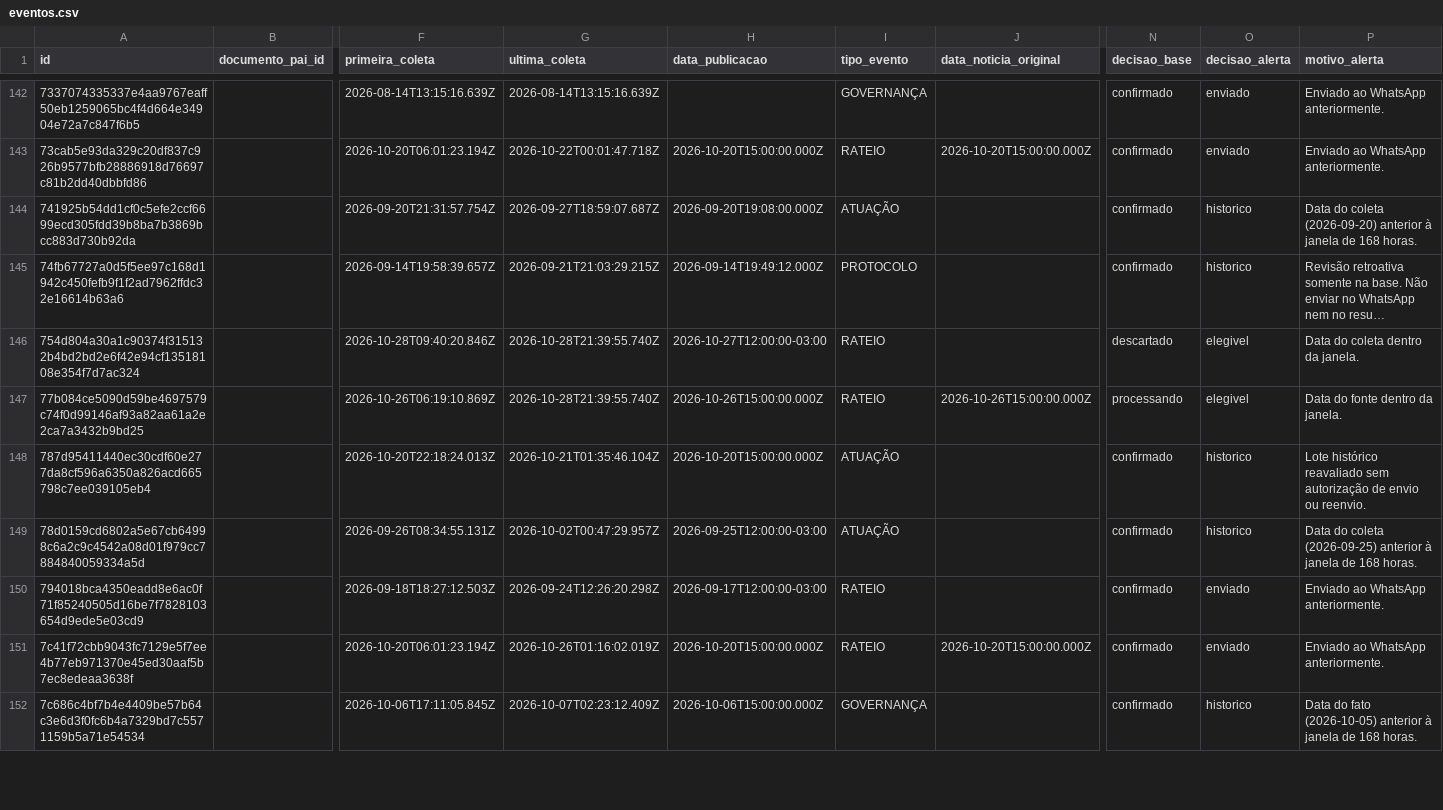
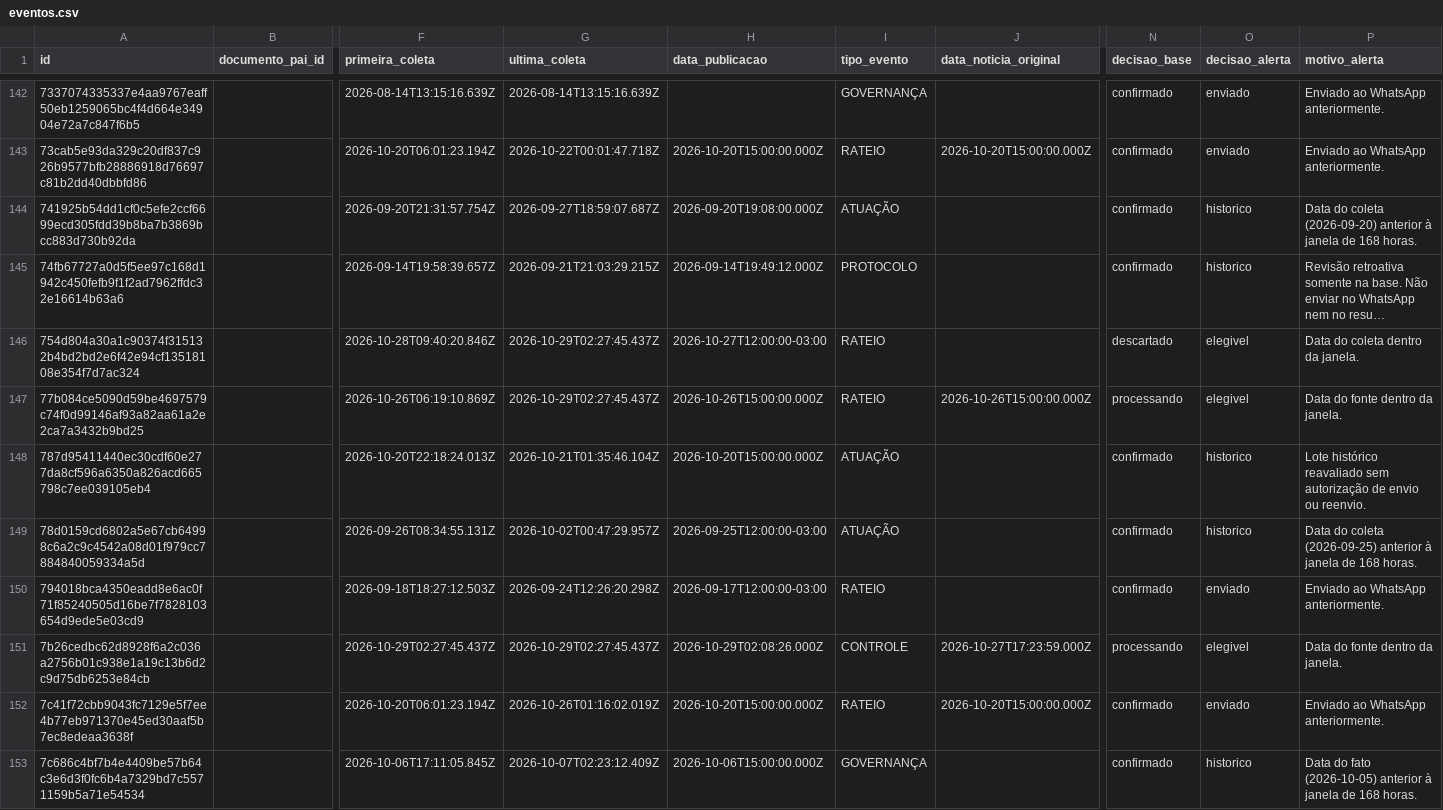
Before and after one commit to driano1221/radar-consorcios-whatsapp, a CSV file: data/catalogo/eventos.csv, drawn as a sheet; only a part is shown, gaps mark what is left out; long unchanged cells end in …; rows hold the shown columns only; the diff covers the shown part only; the diff names each change by its address in the sheet, - before the commit and + after, or states it on an @@ line.

```diff
--- a/data/catalogo/eventos.csv
+++ b/data/catalogo/eventos.csv
-G146:G147 (ultima_coleta): 2026-10-28T21:39:55.740Z
+G146:G147 (ultima_coleta): 2026-10-29T02:27:45.437Z
+row 151: 7b26cedbc62d8928f6a2c036a2756b01c938e1a19c13b6d2c9d75db6253e84cb |  | 2026-10-29T02:27:45.437Z | 2026-10-29T02:27:45.437Z | 2026-10-29T02:08:26.000Z | CONTROLE | 2026-10-27T17:23:59.000Z | processando | elegivel | Data do fonte dentro da janela.
```
Also changed, not shown: 1 added row and 67 edited cells elsewhere in this file, data/catalogo/identidade-pendente.csv, 5 other files.
